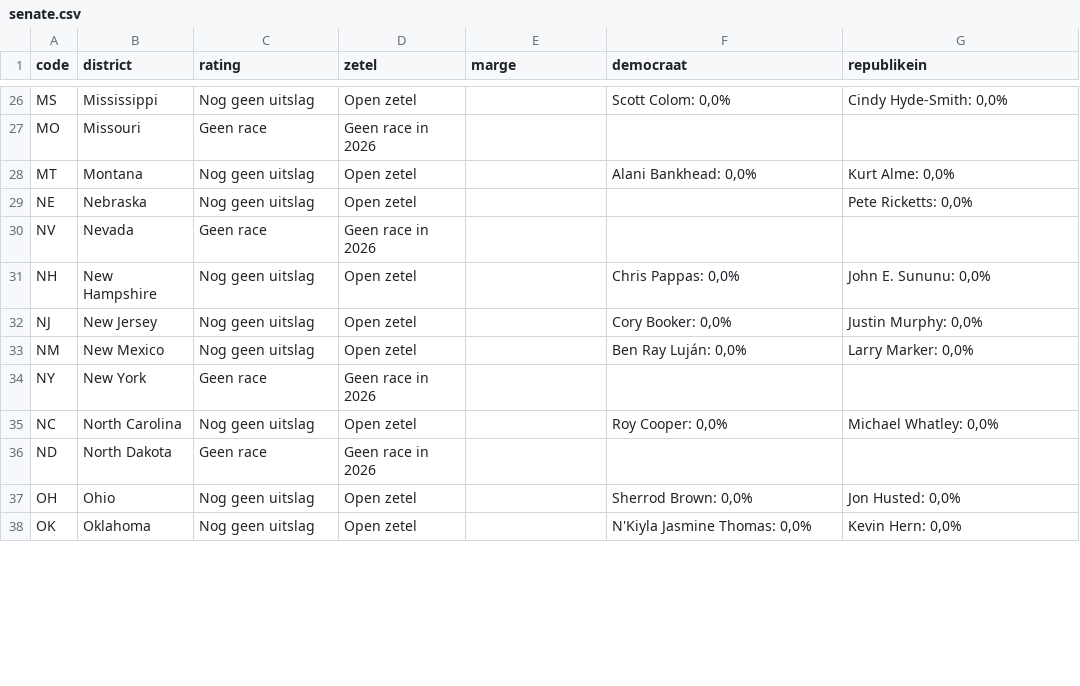
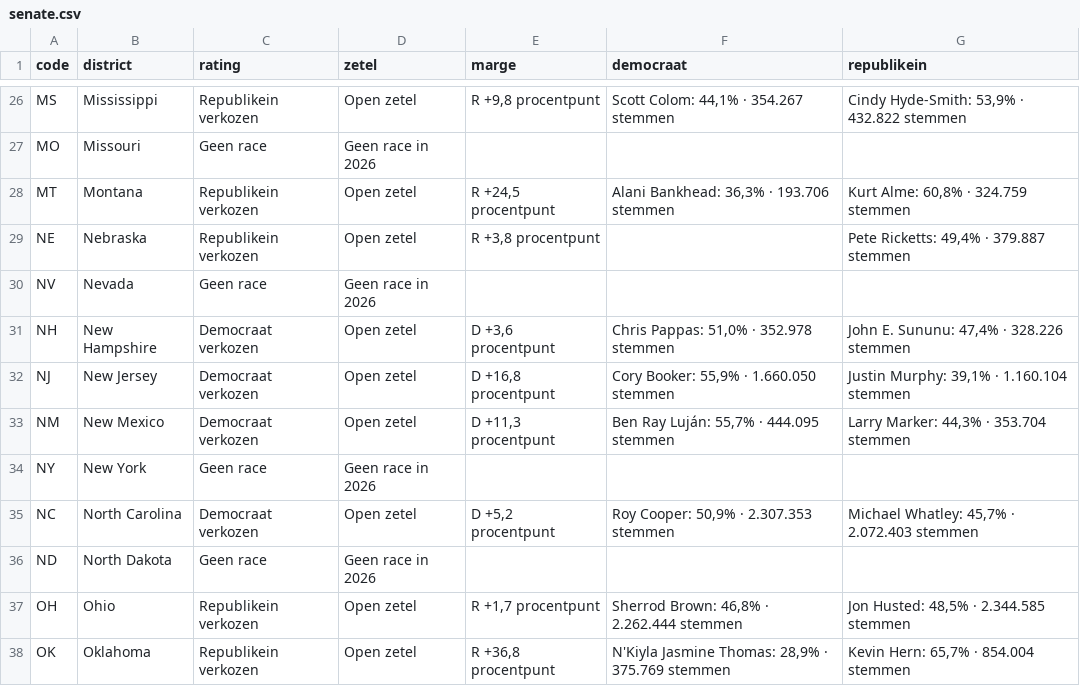
Before and after one commit to bartdeneveds-blip/Repository-name-us-midterms-2026, a CSV file: data/senate.csv, drawn as a sheet; only a part is shown, gaps mark what is left out; the diff covers the shown part only; the diff names each change by its address in the sheet, - before the commit and + after, or states it on an @@ line.

```diff
--- a/data/senate.csv
+++ b/data/senate.csv
-C26 (rating): Nog geen uitslag
+C26 (rating): Republikein verkozen
-E26 (marge): (empty)
+E26 (marge): R +9,8 procentpunt
-F26 (democraat): Scott Colom: 0,0%
+F26 (democraat): Scott Colom: 44,1% · 354.267 stemmen
-G26 (republikein): Cindy Hyde-Smith: 0,0%
+G26 (republikein): Cindy Hyde-Smith: 53,9% · 432.822 stemmen
-C28:C29 (rating): Nog geen uitslag
+C28:C29 (rating): Republikein verkozen
-E28 (marge): (empty)
+E28 (marge): R +24,5 procentpunt
-F28 (democraat): Alani Bankhead: 0,0%
+F28 (democraat): Alani Bankhead: 36,3% · 193.706 stemmen
-G28 (republikein): Kurt Alme: 0,0%
+G28 (republikein): Kurt Alme: 60,8% · 324.759 stemmen
-E29 (marge): (empty)
+E29 (marge): R +3,8 procentpunt
-G29 (republikein): Pete Ricketts: 0,0%
+G29 (republikein): Pete Ricketts: 49,4% · 379.887 stemmen
-C31:C33 (rating): Nog geen uitslag
+C31:C33 (rating): Democraat verkozen
-E31 (marge): (empty)
+E31 (marge): D +3,6 procentpunt
-F31 (democraat): Chris Pappas: 0,0%
+F31 (democraat): Chris Pappas: 51,0% · 352.978 stemmen
-G31 (republikein): John E. Sununu: 0,0%
+G31 (republikein): John E. Sununu: 47,4% · 328.226 stemmen
-E32 (marge): (empty)
+E32 (marge): D +16,8 procentpunt
-F32 (democraat): Cory Booker: 0,0%
+F32 (democraat): Cory Booker: 55,9% · 1.660.050 stemmen
-G32 (republikein): Justin Murphy: 0,0%
+G32 (republikein): Justin Murphy: 39,1% · 1.160.104 stemmen
-E33 (marge): (empty)
+E33 (marge): D +11,3 procentpunt
-F33 (democraat): Ben Ray Luján: 0,0%
+F33 (democraat): Ben Ray Luján: 55,7% · 444.095 stemmen
-G33 (republikein): Larry Marker: 0,0%
+G33 (republikein): Larry Marker: 44,3% · 353.704 stemmen
-C35 (rating): Nog geen uitslag
+C35 (rating): Democraat verkozen
-E35 (marge): (empty)
+E35 (marge): D +5,2 procentpunt
-F35 (democraat): Roy Cooper: 0,0%
+F35 (democraat): Roy Cooper: 50,9% · 2.307.353 stemmen
-G35 (republikein): Michael Whatley: 0,0%
+G35 (republikein): Michael Whatley: 45,7% · 2.072.403 stemmen
-C37:C38 (rating): Nog geen uitslag
+C37:C38 (rating): Republikein verkozen
-E37 (marge): (empty)
+E37 (marge): R +1,7 procentpunt
-F37 (democraat): Sherrod Brown: 0,0%
+F37 (democraat): Sherrod Brown: 46,8% · 2.262.444 stemmen
-G37 (republikein): Jon Husted: 0,0%
+G37 (republikein): Jon Husted: 48,5% · 2.344.585 stemmen
-E38 (marge): (empty)
+E38 (marge): R +36,8 procentpunt
-F38 (democraat): N'Kiyla Jasmine Thomas: 0,0%
+F38 (democraat): N'Kiyla Jasmine Thomas: 28,9% · 375.769 stemmen
-G38 (republikein): Kevin Hern: 0,0%
+G38 (republikein): Kevin Hern: 65,7% · 854.004 stemmen
```
Also changed, not shown: 102 edited cells elsewhere in this file, 4 other files.
